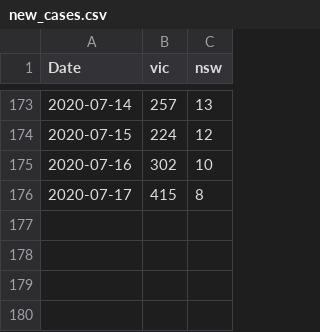
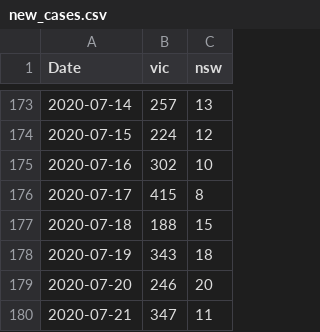
Before and after one commit to brain-modelling-group/covasim-qld-model, a CSV file: applications/Susceptibility/new_cases.csv, drawn as a sheet; only a part is shown, gaps mark what is left out.

```diff
--- a/applications/Susceptibility/new_cases.csv
+++ b/applications/Susceptibility/new_cases.csv
@@ -176 +176,5 @@ Date,vic,nsw
 2020-07-17,415,8
+2020-07-18,188,15
+2020-07-19,343,18
+2020-07-20,246,20
+2020-07-21,347,11
```
Also changed, not shown: applications/Susceptibility/active_cases.csv, applications/Susceptibility/new_tests.csv, 2 other files.
